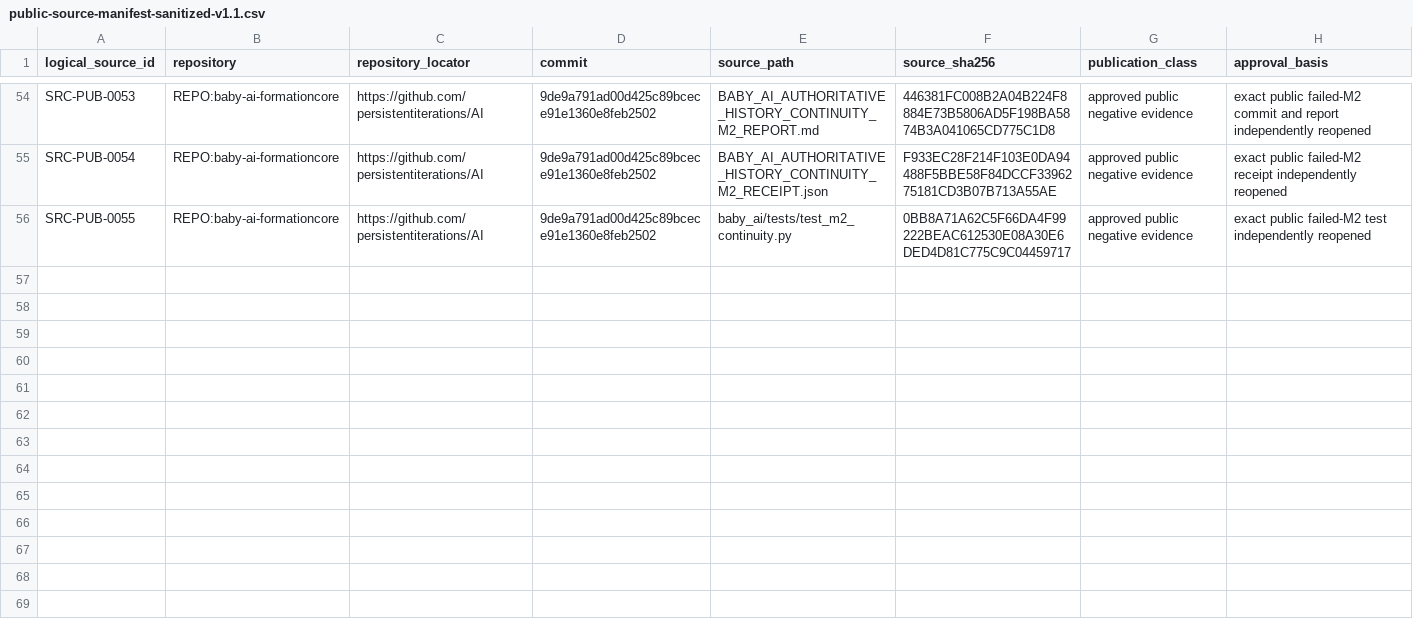
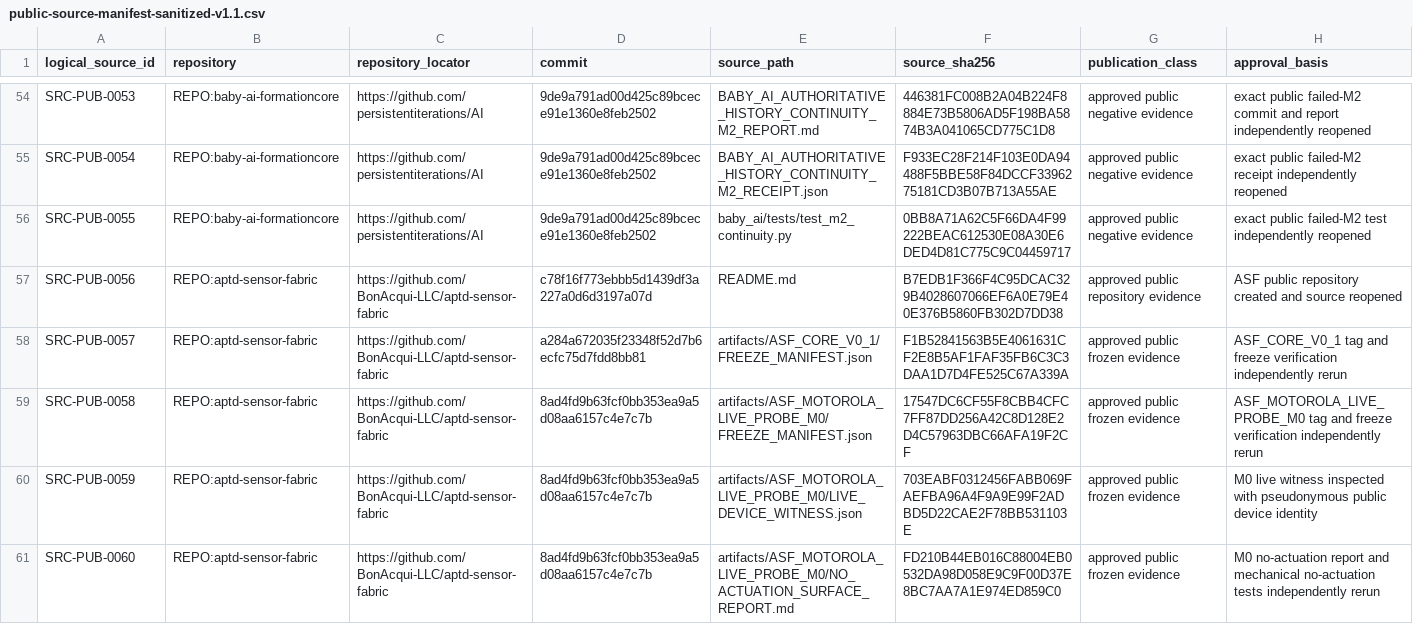
Before and after one commit to BonAcqui-LLC/fractalish, a CSV file: assets/docs/public-source-manifest-sanitized-v1.1.csv, drawn as a sheet; only a part is shown, gaps mark what is left out; the diff names each change by its address in the sheet, - before the commit and + after, or states it on an @@ line.

```diff
--- a/assets/docs/public-source-manifest-sanitized-v1.1.csv
+++ b/assets/docs/public-source-manifest-sanitized-v1.1.csv
+row 57: SRC-PUB-0056 | REPO:aptd-sensor-fabric | https://github.com/BonAcqui-LLC/aptd-sensor-fabric | c78f16f773ebbb5d1439df3a227a0d6d3197a07d | README.md | B7EDB1F366F4C95DCAC329B4028607066EF6A0E79E40E376B5860FB302D7DD38 | approved public repository evidence | ASF public repository created and source reopened
+row 58: SRC-PUB-0057 | REPO:aptd-sensor-fabric | https://github.com/BonAcqui-LLC/aptd-sensor-fabric | a284a672035f23348f52d7b6ecfc75d7fdd8bb81 | artifacts/ASF_CORE_V0_1/FREEZE_MANIFEST.json | F1B52841563B5E4061631CF2E8B5AF1FAF35FB6C3C3DAA1D7D4FE525C67A339A | approved public frozen evidence | ASF_CORE_V0_1 tag and freeze verification independently rerun
+row 59: SRC-PUB-0058 | REPO:aptd-sensor-fabric | https://github.com/BonAcqui-LLC/aptd-sensor-fabric | 8ad4fd9b63fcf0bb353ea9a5d08aa6157c4e7c7b | artifacts/ASF_MOTOROLA_LIVE_PROBE_M0/FREEZE_MANIFEST.json | 17547DC6CF55F8CBB4CFC7FF87DD256A42C8D128E2D4C57963DBC66AFA19F2CF | approved public frozen evidence | ASF_MOTOROLA_LIVE_PROBE_M0 tag and freeze verification independently rerun
+row 60: SRC-PUB-0059 | REPO:aptd-sensor-fabric | https://github.com/BonAcqui-LLC/aptd-sensor-fabric | 8ad4fd9b63fcf0bb353ea9a5d08aa6157c4e7c7b | artifacts/ASF_MOTOROLA_LIVE_PROBE_M0/LIVE_DEVICE_WITNESS.json | 703EABF0312456FABB069FAEFBA96A4F9A9E99F2ADBD5D22CAE2F78BB531103E | approved public frozen evidence | M0 live witness inspected with pseudonymous public device identity
+row 61: SRC-PUB-0060 | REPO:aptd-sensor-fabric | https://github.com/BonAcqui-LLC/aptd-sensor-fabric | 8ad4fd9b63fcf0bb353ea9a5d08aa6157c4e7c7b | artifacts/ASF_MOTOROLA_LIVE_PROBE_M0/NO_ACTUATION_SURFACE_REPORT.md | FD210B44EB016C88004EB0532DA98D058E9C9F00D37E8BC7AA7A1E974ED859C0 | approved public frozen evidence | M0 no-actuation report and mechanical no-actuation tests independently rerun
```
Also changed, not shown: 10 other files.
